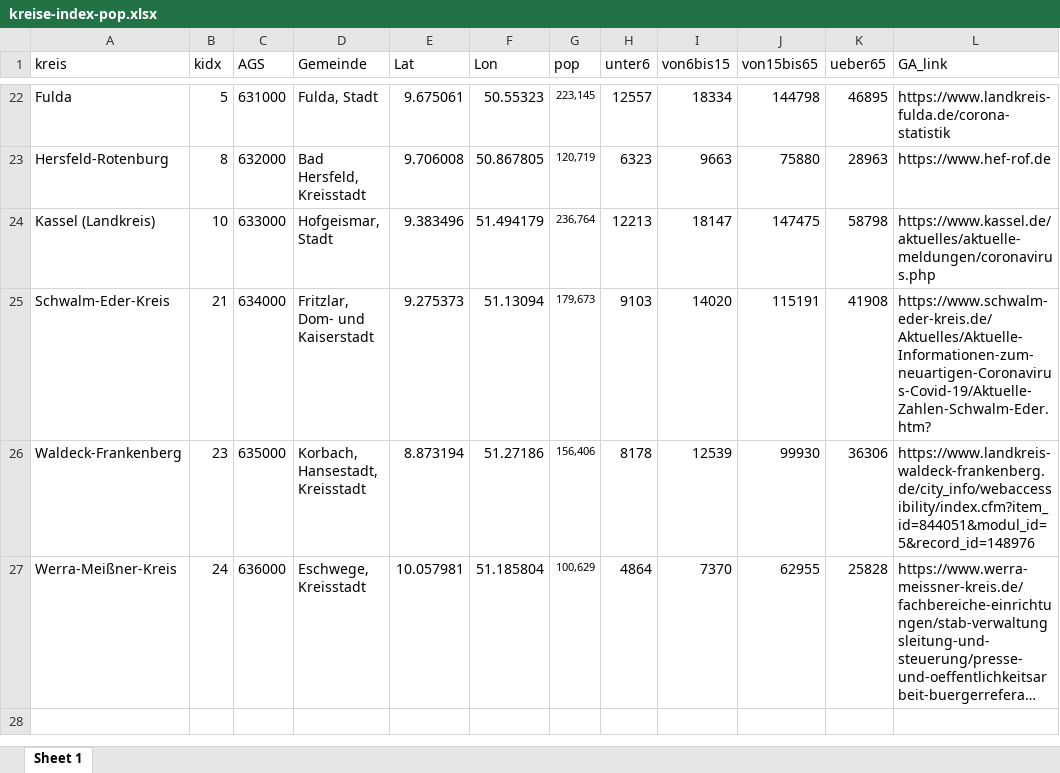
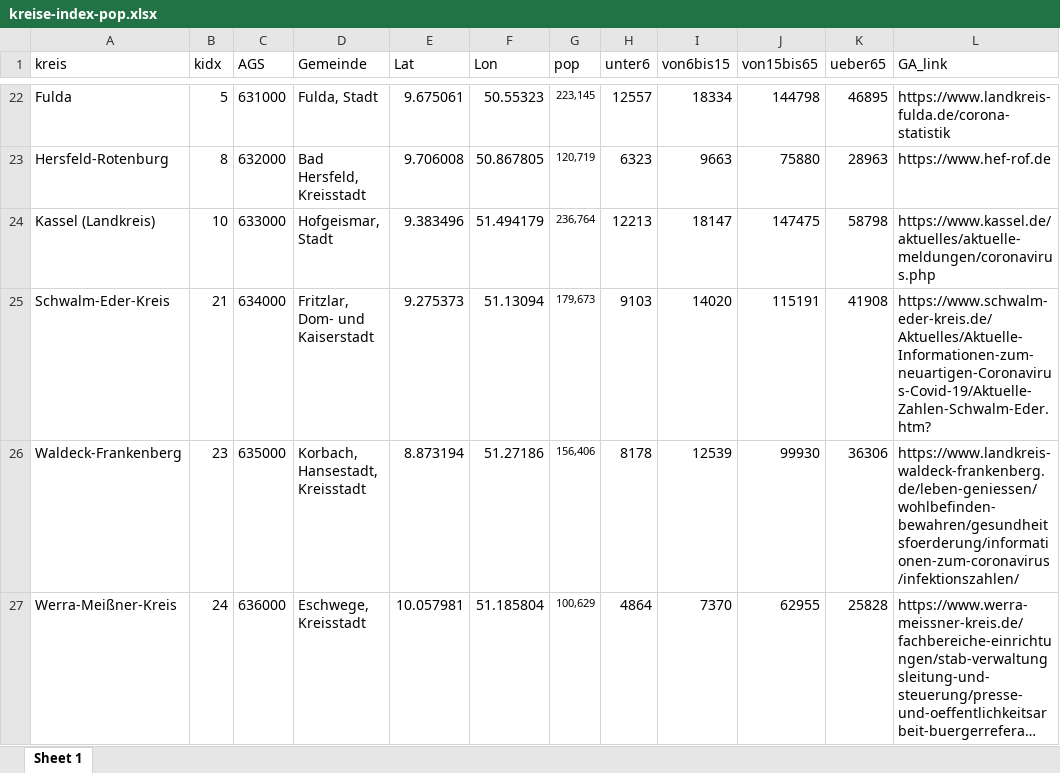
Before and after one commit to untergeekDE/scrape-covid19, an Excel workbook: index/kreise-index-pop.xlsx, sheet Sheet 1, drawn as a sheet; only a part is shown, gaps mark what is left out; long unchanged cells end in …; values as stored, in another font and other column widths than the file's, no borders; the diff names each change by its address in the sheet, - before the commit and + after, or states it on an @@ line.

Commit message:
Link Waldeck-Frankenberg

```diff
--- a/index/kreise-index-pop.xlsx (sheet Sheet 1)
+++ b/index/kreise-index-pop.xlsx (sheet Sheet 1)
-L26 (GA_link): https://www.landkreis-waldeck-frankenberg.de/city_info/webaccessibility/index.cfm?item_id=844051&modul_id=5&record_id=148976
+L26 (GA_link): https://www.landkreis-waldeck-frankenberg.de/leben-geniessen/wohlbefinden-bewahren/gesundheitsfoerderung/informationen-zum-coronavirus/infektionszahlen/
```
Also changed, not shown: 2 other files.
